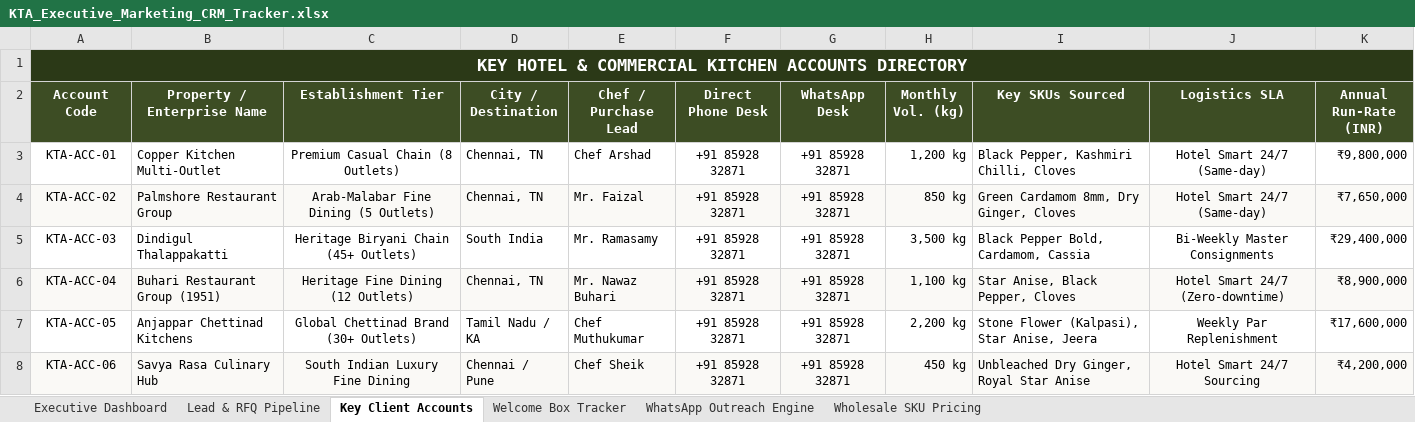
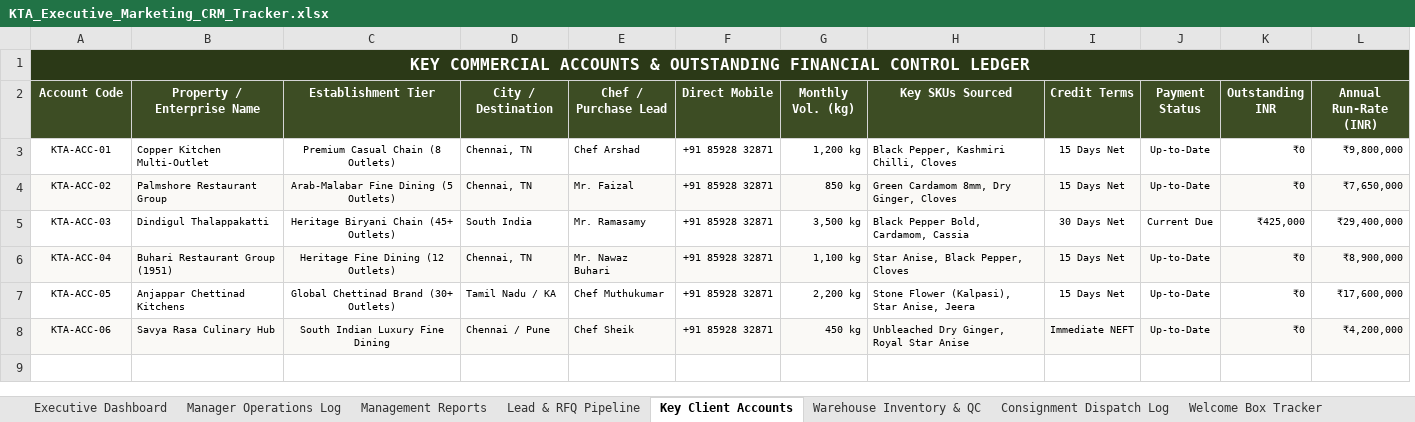
Before and after one commit to greatestoat838-create/KTA, an Excel workbook: KTA_Executive_Marketing_CRM_Tracker.xlsx, sheet Key Client Accounts, drawn as a sheet; values as stored, in another font and other column widths than the file's, no borders; removed rows and columns are numbered as before the commit, all else as after; the diff names each change by its address in the sheet, - before the commit and + after, or states it on an @@ line.

Commit message:
feat(crm): expand workbook with manager operations log, weekly/monthly management reports, warehouse QC inventory, and dispatch invoicing ledger

```diff
--- a/KTA_Executive_Marketing_CRM_Tracker.xlsx (sheet Key Client Accounts)
+++ b/KTA_Executive_Marketing_CRM_Tracker.xlsx (sheet Key Client Accounts)
-sheet tab: WhatsApp Outreach Engine
+sheet tab: Manager Operations Log
+sheet tab: Management Reports
+sheet tab: Warehouse Inventory & QC
+sheet tab: Consignment Dispatch Log
-column G (WhatsApp Desk), rows 3-8: all +91 85928 32871
-column J (Logistics SLA), rows 3-8: Hotel Smart 24/7 (Same-day) | Hotel Smart 24/7 (Same-day) | Bi-Weekly Master Consignments | Hotel Smart 24/7 (Zero-downtime) | Weekly Par Replenishment | Hotel Smart 24/7 Sourcing
+column I (Credit Terms), rows 3-8: 15 Days Net | 15 Days Net | 30 Days Net | 15 Days Net | 15 Days Net | Immediate NEFT
+column J (Payment Status), rows 3-8: Up-to-Date | Up-to-Date | Current Due | Up-to-Date | Up-to-Date | Up-to-Date
+column K (Outstanding INR), rows 3-8: ₹0 | ₹0 | ₹425,000 | ₹0 | ₹0 | ₹0
-A1 (Account Code): KEY HOTEL & COMMERCIAL KITCHEN ACCOUNTS DIRECTORY
+A1 (Account Code): KEY COMMERCIAL ACCOUNTS & OUTSTANDING FINANCIAL CONTROL LEDGER
@@ A1 text size: smaller @@
@@ A2:F8 text size: smaller @@
-F2: Direct Phone Desk
+F2: Direct Mobile
@@ G2:H8 text size: smaller @@
@@ L2:L8 text size: smaller @@
```
Also changed, not shown: sheet Executive Dashboard, sheet Lead & RFQ Pipeline, sheet Wholesale SKU Pricing, sheet Welcome Box Tracker.
